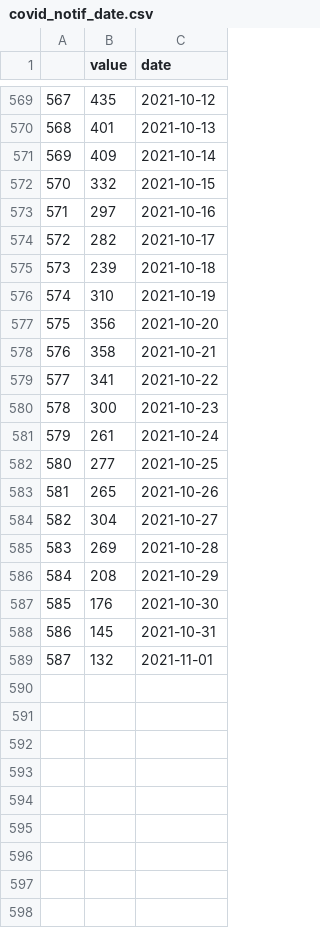
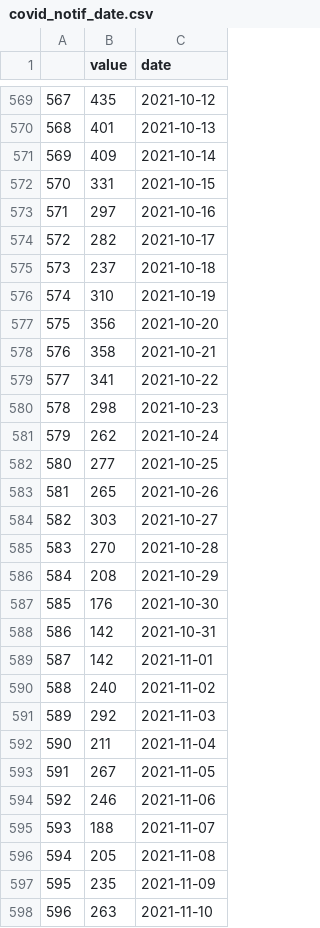
Before and after one commit to abuujo/dataFiles, a CSV file: NSW Covid/covid_notif_date.csv, drawn as a sheet; only a part is shown, gaps mark what is left out; the diff covers the shown part only.

```diff
--- a/NSW Covid/covid_notif_date.csv
+++ b/NSW Covid/covid_notif_date.csv
@@ -571,6 +571,6 @@
 569,409,2021-10-14
-570,332,2021-10-15
+570,331,2021-10-15
 571,297,2021-10-16
 572,282,2021-10-17
-573,239,2021-10-18
+573,237,2021-10-18
 574,310,2021-10-19
@@ -579,11 +579,20 @@
 577,341,2021-10-22
-578,300,2021-10-23
-579,261,2021-10-24
+578,298,2021-10-23
+579,262,2021-10-24
 580,277,2021-10-25
 581,265,2021-10-26
-582,304,2021-10-27
-583,269,2021-10-28
+582,303,2021-10-27
+583,270,2021-10-28
 584,208,2021-10-29
 585,176,2021-10-30
-586,145,2021-10-31
-587,132,2021-11-01
+586,142,2021-10-31
+587,142,2021-11-01
+588,240,2021-11-02
+589,292,2021-11-03
+590,211,2021-11-04
+591,267,2021-11-05
+592,246,2021-11-06
+593,188,2021-11-07
+594,205,2021-11-08
+595,235,2021-11-09
+596,263,2021-11-10
```
Also changed, not shown: 29 added rows and 32 edited cells elsewhere in this file, 3 other files.
